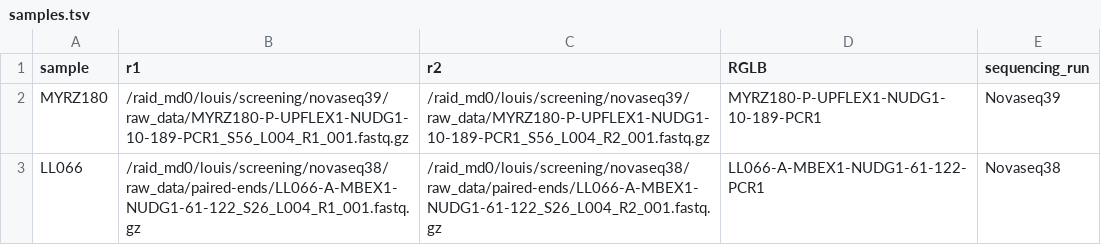
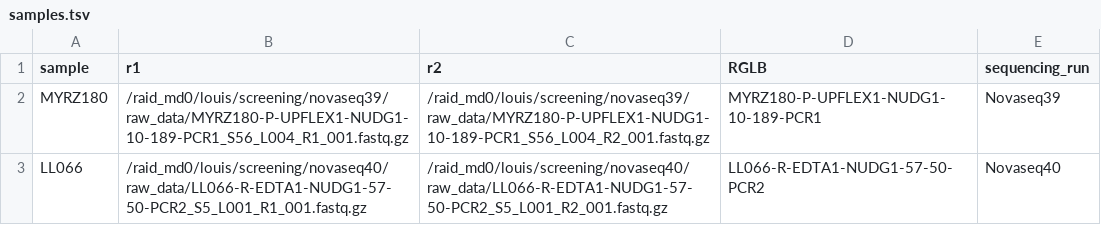
Before and after one commit to LouisLhote/PIGSTI, a TSV file: config/samples.tsv, drawn as a sheet.

Commit message:
Update samples.tsv

```diff
--- a/config/samples.tsv
+++ b/config/samples.tsv
@@ -2,2 +2,2 @@ sample	r1	r2	RGLB	sequencing_run
 MYRZ180	/raid_md0/louis/screening/novaseq39/raw_data/MYRZ180-P-UPFLEX1-NUDG1-10-189-PCR1_S56_L004_R1_001.fastq.gz	/raid_md0/louis/screening/novaseq39/raw_data/MYRZ180-P-UPFLEX1-NUDG1-10-189-PCR1_S56_L004_R2_001.fastq.gz	MYRZ180-P-UPFLEX1-NUDG1-10-189-PCR1	Novaseq39
-LL066	/raid_md0/louis/screening/novaseq38/raw_data/paired-ends/LL066-A-MBEX1-NUDG1-61-122_S26_L004_R1_001.fastq.gz	/raid_md0/louis/screening/novaseq38/raw_data/paired-ends/LL066-A-MBEX1-NUDG1-61-122_S26_L004_R2_001.fastq.gz	LL066-A-MBEX1-NUDG1-61-122-PCR1	Novaseq38
+LL066	/raid_md0/louis/screening/novaseq40/raw_data/LL066-R-EDTA1-NUDG1-57-50-PCR2_S5_L001_R1_001.fastq.gz	/raid_md0/louis/screening/novaseq40/raw_data/LL066-R-EDTA1-NUDG1-57-50-PCR2_S5_L001_R2_001.fastq.gz	LL066-R-EDTA1-NUDG1-57-50-PCR2	Novaseq40
```
